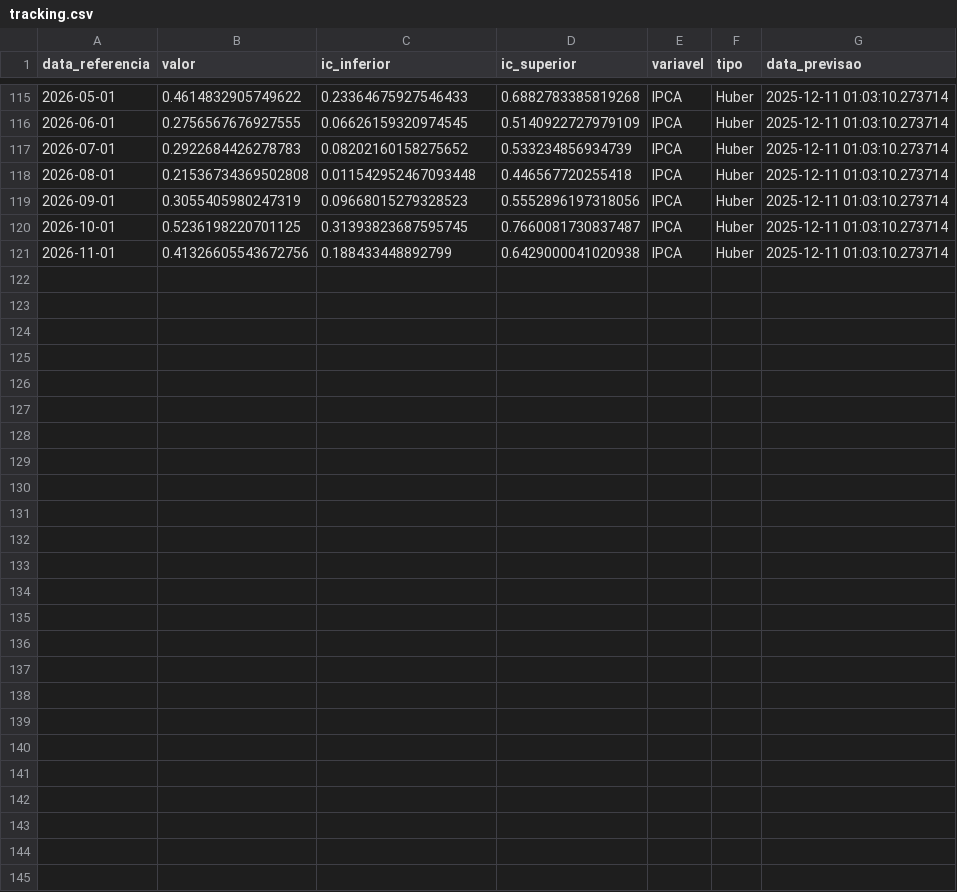
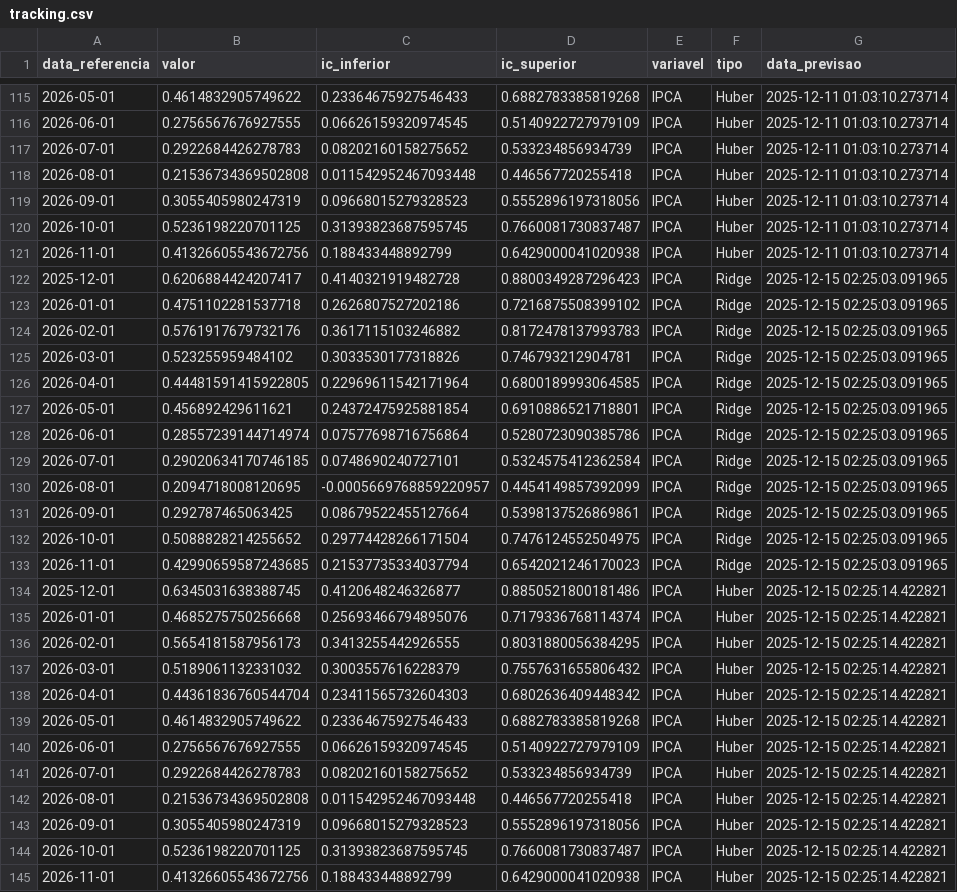
Before and after one commit to raulc27/imersao03, a CSV file: dados/tracking.csv, drawn as a sheet; only a part is shown, gaps mark what is left out.

```diff
--- a/dados/tracking.csv
+++ b/dados/tracking.csv
@@ -121 +121,25 @@ data_referencia,valor,ic_inferior,ic_superior,variavel,tipo,data_previsao
 2026-11-01,0.41326605543672756,0.188433448892799,0.6429000041020938,IPCA,Huber,2025-12-11 01:03:10.273714
+2025-12-01,0.6206884424207417,0.4140321919482728,0.8800349287296423,IPCA,Ridge,2025-12-15 02:25:03.091965
+2026-01-01,0.4751102281537718,0.2626807527202186,0.7216875508399102,IPCA,Ridge,2025-12-15 02:25:03.091965
+2026-02-01,0.5761917679732176,0.3617115103246882,0.8172478137993783,IPCA,Ridge,2025-12-15 02:25:03.091965
+2026-03-01,0.523255959484102,0.3033530177318826,0.746793212904781,IPCA,Ridge,2025-12-15 02:25:03.091965
+2026-04-01,0.44481591415922805,0.22969611542171964,0.6800189993064585,IPCA,Ridge,2025-12-15 02:25:03.091965
+2026-05-01,0.456892429611621,0.24372475925881854,0.6910886521718801,IPCA,Ridge,2025-12-15 02:25:03.091965
+2026-06-01,0.28557239144714974,0.07577698716756864,0.5280723090385786,IPCA,Ridge,2025-12-15 02:25:03.091965
+2026-07-01,0.29020634170746185,0.0748690240727101,0.5324575412362584,IPCA,Ridge,2025-12-15 02:25:03.091965
+2026-08-01,0.2094718008120695,-0.0005669768859220957,0.4454149857392099,IPCA,Ridge,2025-12-15 02:25:03.091965
+2026-09-01,0.292787465063425,0.08679522455127664,0.5398137526869861,IPCA,Ridge,2025-12-15 02:25:03.091965
+2026-10-01,0.5088828214255652,0.29774428266171504,0.7476124552504975,IPCA,Ridge,2025-12-15 02:25:03.091965
+2026-11-01,0.42990659587243685,0.21537735334037794,0.6542021246170023,IPCA,Ridge,2025-12-15 02:25:03.091965
+2025-12-01,0.6345031638388745,0.4120648246326877,0.8850521800181486,IPCA,Huber,2025-12-15 02:25:14.422821
+2026-01-01,0.4685275750256668,0.25693466794895076,0.7179336768114374,IPCA,Huber,2025-12-15 02:25:14.422821
+2026-02-01,0.5654181587956173,0.3413255442926555,0.8031880056384295,IPCA,Huber,2025-12-15 02:25:14.422821
+2026-03-01,0.5189061132331032,0.3003557616228379,0.7557631655806432,IPCA,Huber,2025-12-15 02:25:14.422821
+2026-04-01,0.44361836760544704,0.23411565732604303,0.6802636409448342,IPCA,Huber,2025-12-15 02:25:14.422821
+2026-05-01,0.4614832905749622,0.23364675927546433,0.6882783385819268,IPCA,Huber,2025-12-15 02:25:14.422821
+2026-06-01,0.2756567676927555,0.06626159320974545,0.5140922727979109,IPCA,Huber,2025-12-15 02:25:14.422821
+2026-07-01,0.2922684426278783,0.08202160158275652,0.533234856934739,IPCA,Huber,2025-12-15 02:25:14.422821
+2026-08-01,0.21536734369502808,0.011542952467093448,0.446567720255418,IPCA,Huber,2025-12-15 02:25:14.422821
+2026-09-01,0.3055405980247319,0.09668015279328523,0.5552896197318056,IPCA,Huber,2025-12-15 02:25:14.422821
+2026-10-01,0.5236198220701125,0.31393823687595745,0.7660081730837487,IPCA,Huber,2025-12-15 02:25:14.422821
+2026-11-01,0.41326605543672756,0.188433448892799,0.6429000041020938,IPCA,Huber,2025-12-15 02:25:14.422821
```
